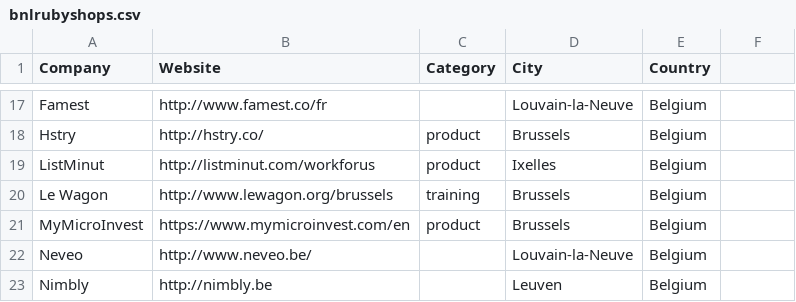
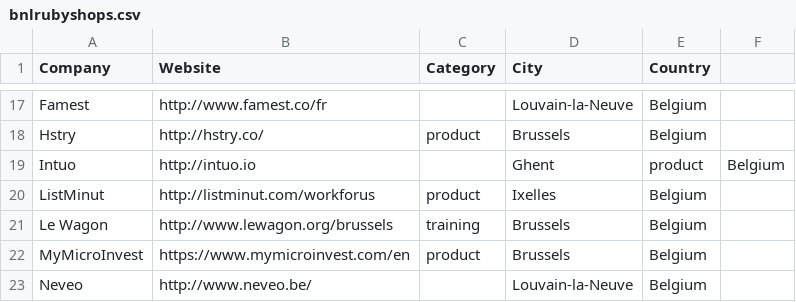
Before and after one commit to brug-be/rubyshops, a CSV file: bnlrubyshops.csv, drawn as a sheet; only a part is shown, gaps mark what is left out; the shorter side is filled out with more unchanged rows.

Commit message:
Add company intuo

```diff
--- a/bnlrubyshops.csv
+++ b/bnlrubyshops.csv
@@ -18,2 +18,3 @@ Famest,http://www.famest.co/fr,,Louvain-la-Neuve,Belgium
 Hstry,http://hstry.co/,product,Brussels,Belgium
+Intuo,http://intuo.io,,Ghent,product,Belgium
 ListMinut,http://listminut.com/workforus,product,Ixelles,Belgium
```
